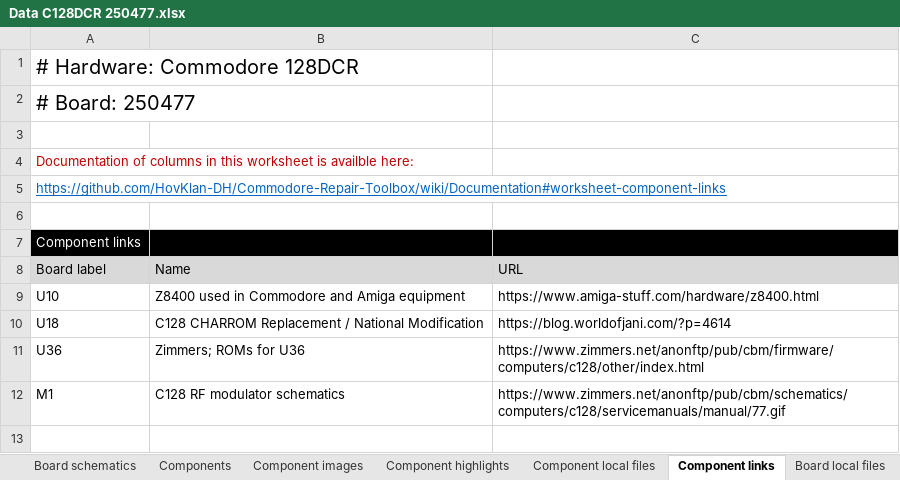
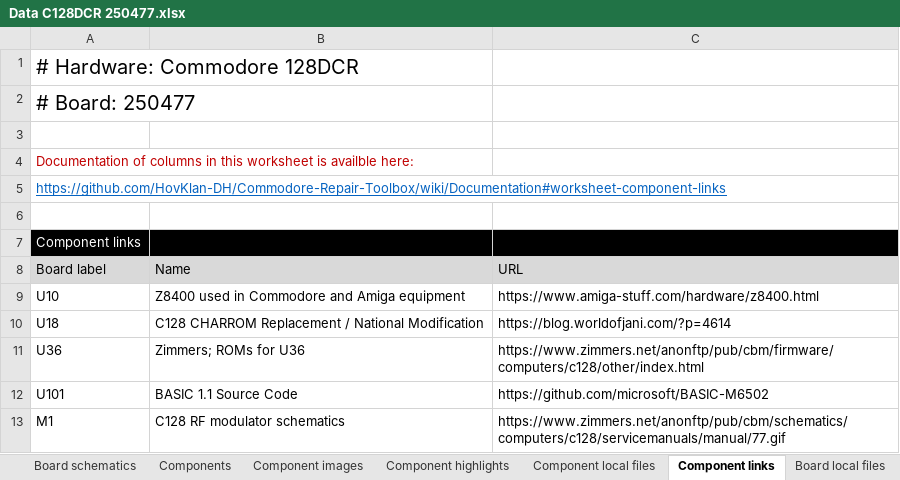
Before and after one commit to HovKlan-DH/Commodore-Repair-Toolbox, an Excel workbook: Data/Commodore 128/250477/Data C128DCR 250477.xlsx, sheet Component links, drawn as a sheet; values as stored, in another font and other column widths than the file's, no borders; the diff names each change by its address in the sheet, - before the commit and + after, or states it on an @@ line.

```diff
--- a/Data/Commodore 128/250477/Data C128DCR 250477.xlsx (sheet Component links)
+++ b/Data/Commodore 128/250477/Data C128DCR 250477.xlsx (sheet Component links)
+row 12: U101 | BASIC 1.1 Source Code | https://github.com/microsoft/BASIC-M6502
```
Also changed, not shown: sheet Components, sheet Component images, sheet Board schematics, Data/Commodore 128/310378/Data C128 310378.xlsx, Data/Commodore 64/250407/Data C64 250407.xlsx, 3 other files.
